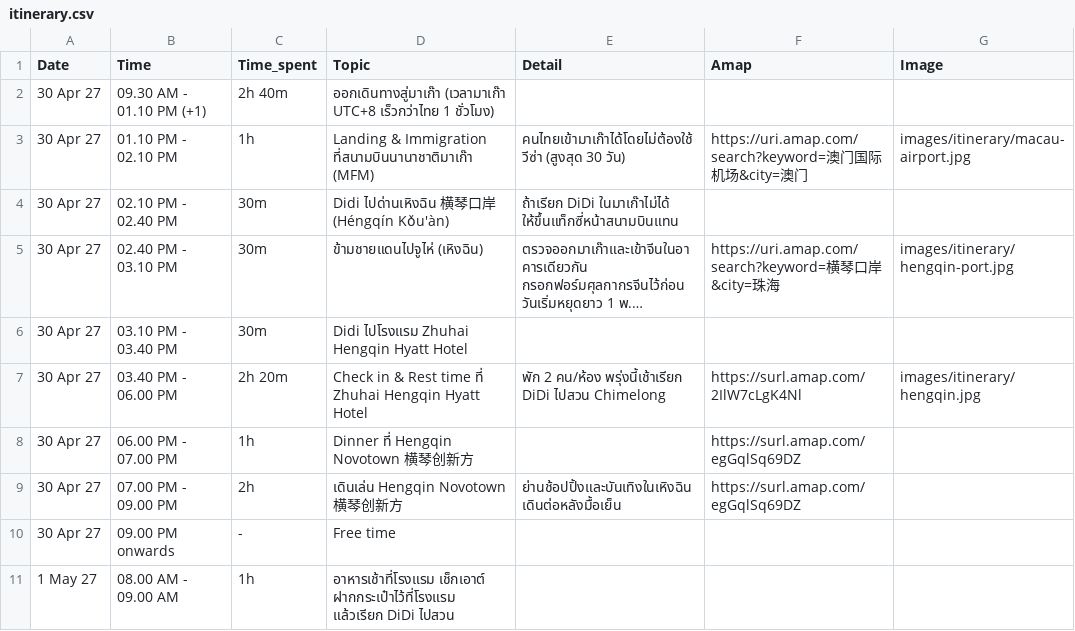
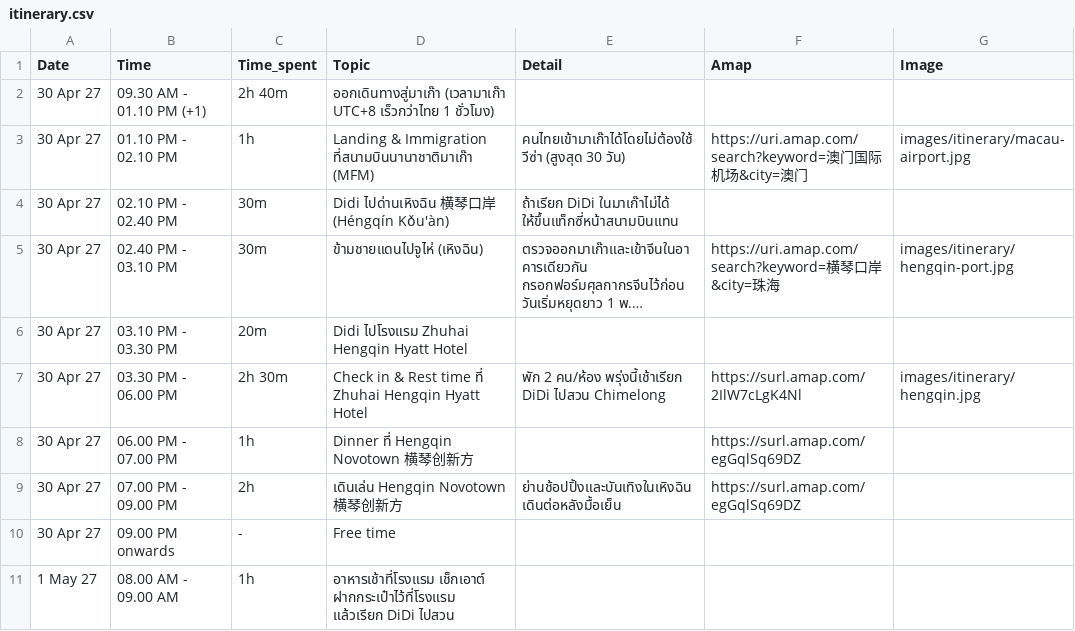
Before and after one commit to asamaliammukda-ux/guangzhou2027, a CSV file: data/itinerary.csv, drawn as a sheet; only a part is shown; long unchanged cells end in …; the diff names each change by its address in the sheet, - before the commit and + after, or states it on an @@ line.

```diff
--- a/data/itinerary.csv
+++ b/data/itinerary.csv
-B6 (Time): 03.10 PM - 03.40 PM
+B6 (Time): 03.10 PM - 03.30 PM
-C6 (Time_spent): 30m
+C6 (Time_spent): 20m
-B7 (Time): 03.40 PM - 06.00 PM
+B7 (Time): 03.30 PM - 06.00 PM
-C7 (Time_spent): 2h 20m
+C7 (Time_spent): 2h 30m
```
Also changed, not shown: 1 other file.
